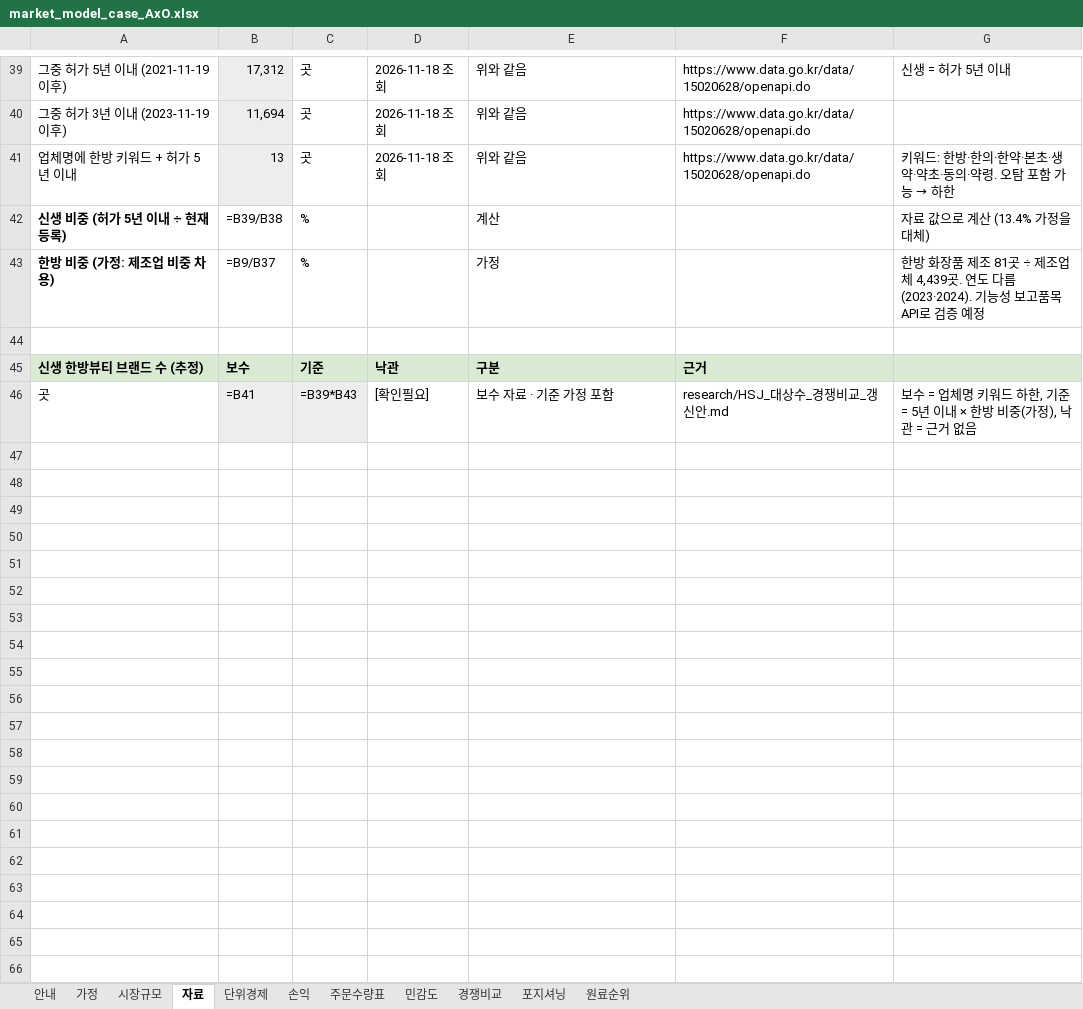
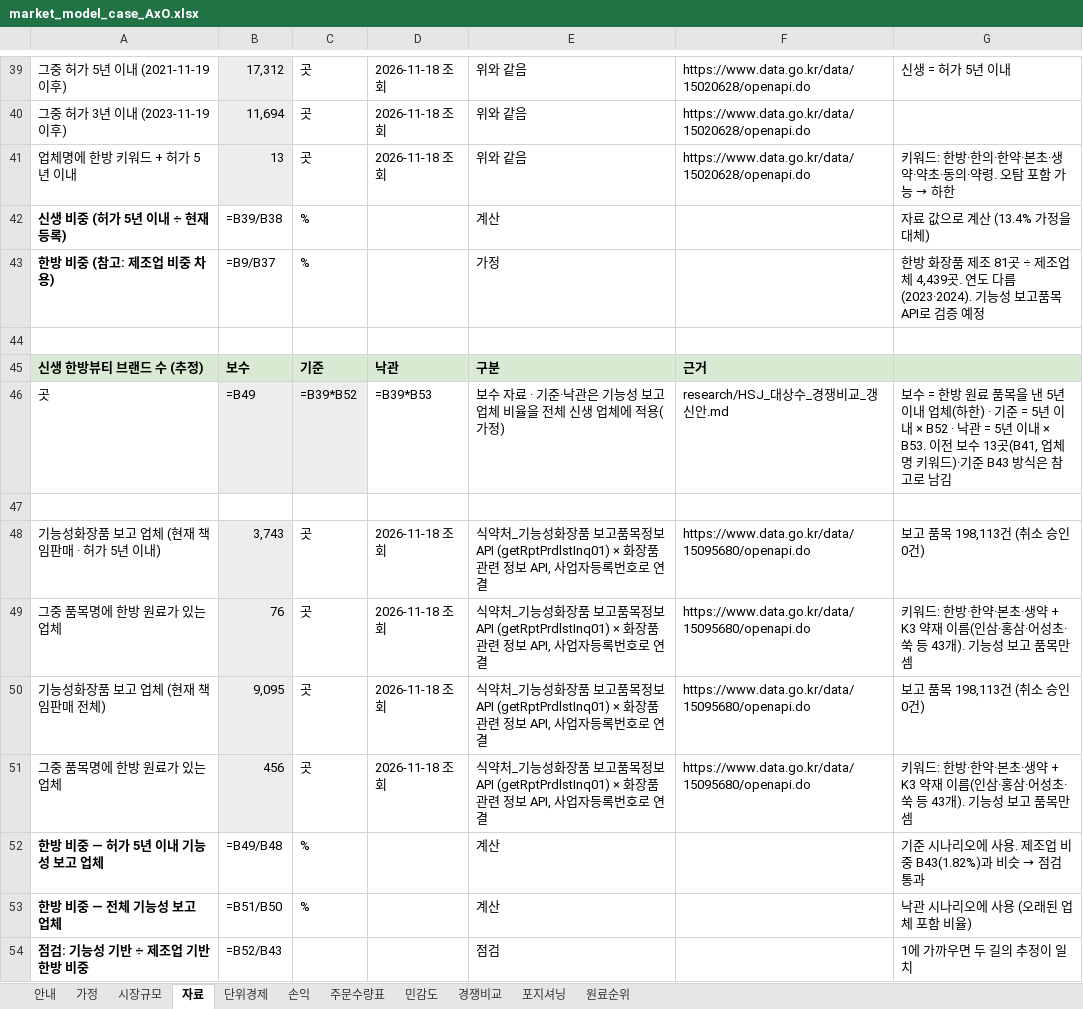
Before and after one commit to k-1026/AxO, an Excel workbook: idea/market_model_case_AxO.xlsx, sheet 자료, drawn as a sheet; only a part is shown, gaps mark what is left out; values as stored, in another font and other column widths than the file's, no borders; formulas without a stored value are shown as written; the diff names each change by its address in the sheet, - before the commit and + after, or states it on an @@ line.

```diff
--- a/idea/market_model_case_AxO.xlsx (sheet 자료)
+++ b/idea/market_model_case_AxO.xlsx (sheet 자료)
-A43: 한방 비중 (가정: 제조업 비중 차용)
+A43: 한방 비중 (참고: 제조업 비중 차용)
-B46: =B41
+B46: =B49
-C46: =B39*B43
+C46: =B39*B52
-D46: [확인필요]
+D46: =B39*B53
-E46: 보수 자료 · 기준 가정 포함
+E46: 보수 자료 · 기준·낙관은 기능성 보고 업체 비율을 전체 신생 업체에 적용(가정)
-G46: 보수 = 업체명 키워드 하한, 기준 = 5년 이내 × 한방 비중(가정), 낙관 = 근거 없음
+G46: 보수 = 한방 원료 품목을 낸 5년 이내 업체(하한) · 기준 = 5년 이내 × B52 · 낙관 = 5년 이내 × B53. 이전 보수 13곳(B41, 업체명 키워드)·기준 B43 방식은 참고로 남김
+row 47: (empty)
+row 48: 기능성화장품 보고 업체 (현재 책임판매 · 허가 5년 이내) | 3,743 | 곳 | 2026-11-18 조회 | 식약처_기능성화장품 보고품목정보 API (getRptPrdlstInq01) × 화장품 관련 정보 API, 사업자등록번호로 연결 | https://www.data.go.kr/data/15095680/openapi.do | 보고 품목 198,113건 (취소 승인 0건)
+row 49: 그중 품목명에 한방 원료가 있는 업체 | 76 | 곳 | 2026-11-18 조회 | 식약처_기능성화장품 보고품목정보 API (getRptPrdlstInq01) × 화장품 관련 정보 API, 사업자등록번호로 연결 | https://www.data.go.kr/data/15095680/openapi.do | 키워드: 한방·한약·본초·생약 + K3 약재 이름(인삼·홍삼·어성초·쑥 등 43개). 기능성 보고 품목만 셈
+row 50: 기능성화장품 보고 업체 (현재 책임판매 전체) | 9,095 | 곳 | 2026-11-18 조회 | 식약처_기능성화장품 보고품목정보 API (getRptPrdlstInq01) × 화장품 관련 정보 API, 사업자등록번호로 연결 | https://www.data.go.kr/data/15095680/openapi.do | 보고 품목 198,113건 (취소 승인 0건)
+row 51: 그중 품목명에 한방 원료가 있는 업체 | 456 | 곳 | 2026-11-18 조회 | 식약처_기능성화장품 보고품목정보 API (getRptPrdlstInq01) × 화장품 관련 정보 API, 사업자등록번호로 연결 | https://www.data.go.kr/data/15095680/openapi.do | 키워드: 한방·한약·본초·생약 + K3 약재 이름(인삼·홍삼·어성초·쑥 등 43개). 기능성 보고 품목만 셈
+row 52: 한방 비중 — 허가 5년 이내 기능성 보고 업체 | =B49/B48 | % |  | 계산 |  | 기준 시나리오에 사용. 제조업 비중 B43(1.82%)과 비슷 → 점검 통과
+row 53: 한방 비중 — 전체 기능성 보고 업체 | =B51/B50 | % |  | 계산 |  | 낙관 시나리오에 사용 (오래된 업체 포함 비율)
+row 54: 점검: 기능성 기반 ÷ 제조업 기반 한방 비중 | =B52/B43 |  |  | 점검 |  | 1에 가까우면 두 길의 추정이 일치
```
Also changed, not shown: 4 other files.
